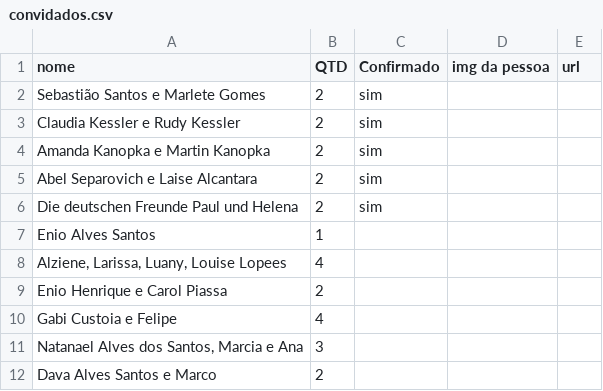
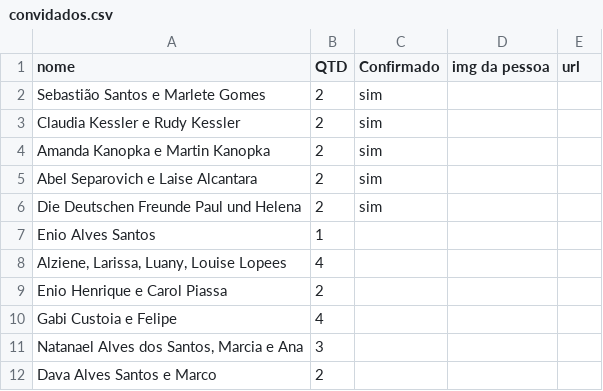
Before and after one commit to alvaroseparovich/wedding, a CSV file: convidados.csv, drawn as a sheet; only a part is shown.

Commit message:
typo

```diff
--- a/convidados.csv
+++ b/convidados.csv
@@ -5,3 +5,3 @@ Amanda Kanopka e Martin Kanopka,2,sim
 Abel Separovich e Laise Alcantara,2,sim
-Die deutschen Freunde Paul und Helena,2,sim
+Die Deutschen Freunde Paul und Helena,2,sim
 Enio Alves Santos,1,
```
